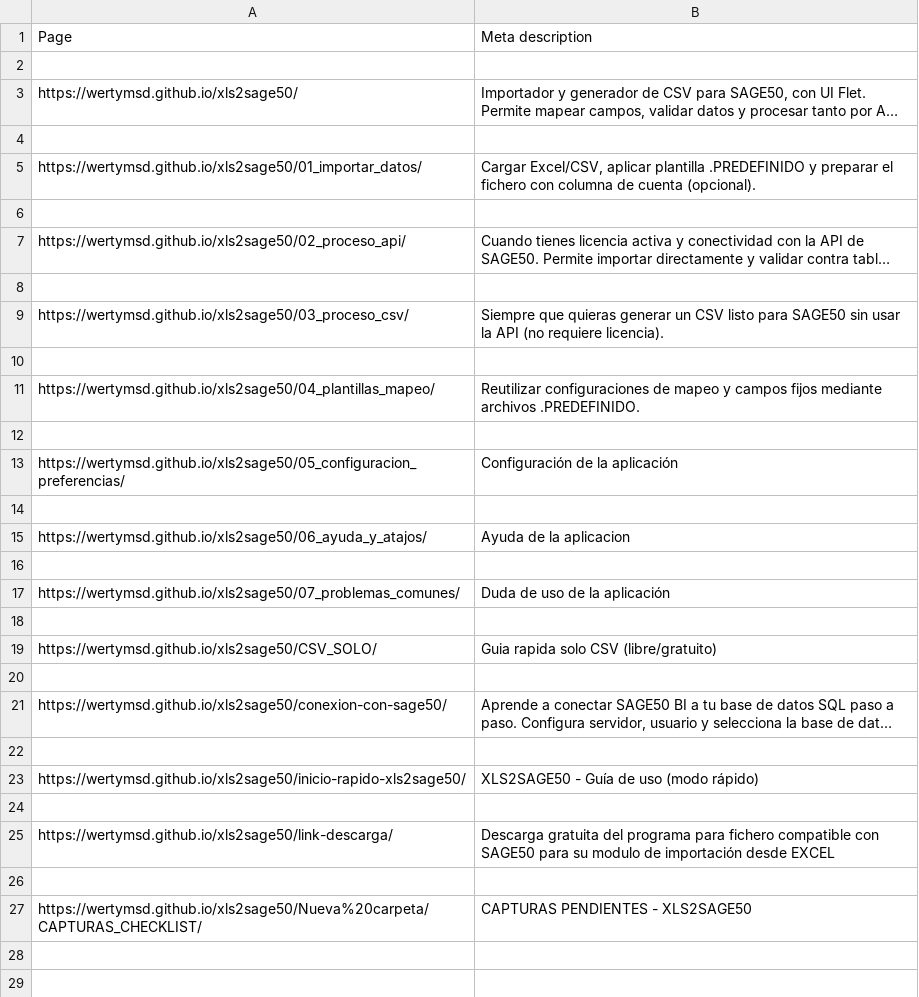
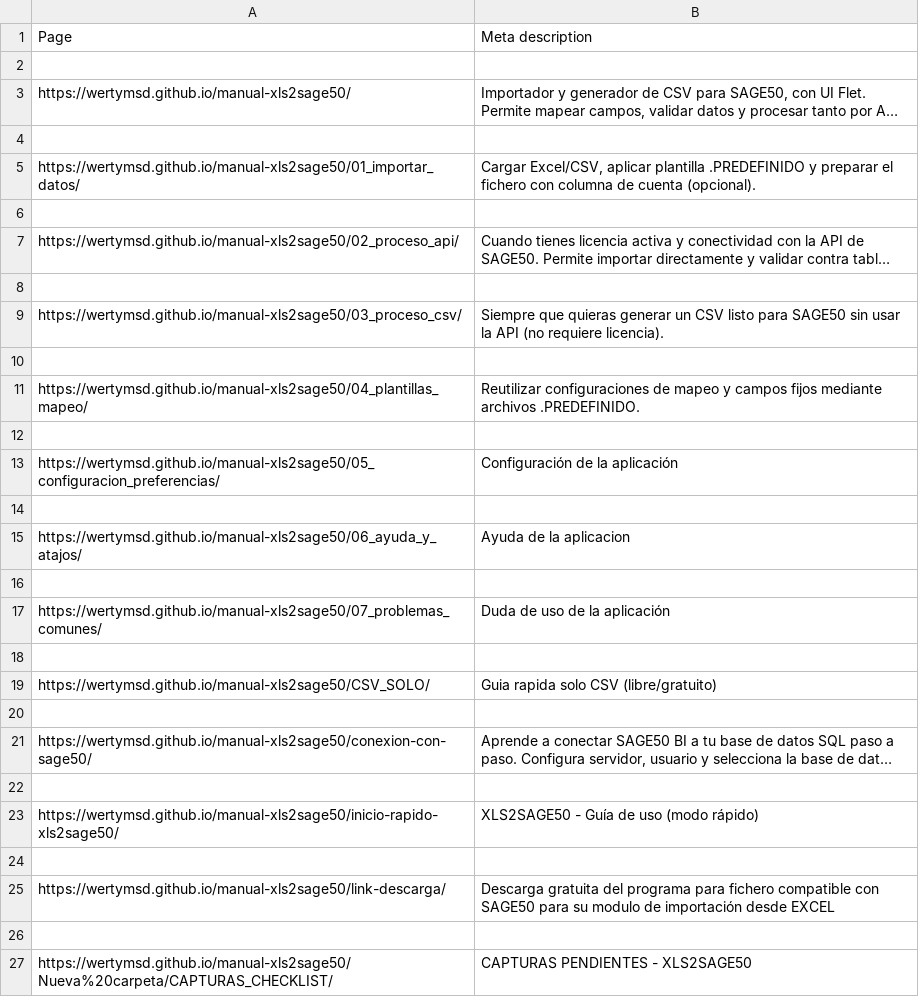
Before and after one commit to wertyMSD/manual-xls2sage50, a CSV file: meta-descriptions.csv, drawn as a sheet; long unchanged cells end in …; the diff names each change by its address in the sheet, - before the commit and + after, or states it on an @@ line.

```diff
--- a/meta-descriptions.csv
+++ b/meta-descriptions.csv
-A3: https://wertymsd.github.io/xls2sage50/
+A3: https://wertymsd.github.io/manual-xls2sage50/
-A5: https://wertymsd.github.io/xls2sage50/01_importar_datos/
+A5: https://wertymsd.github.io/manual-xls2sage50/01_importar_datos/
-A7: https://wertymsd.github.io/xls2sage50/02_proceso_api/
+A7: https://wertymsd.github.io/manual-xls2sage50/02_proceso_api/
-A9: https://wertymsd.github.io/xls2sage50/03_proceso_csv/
+A9: https://wertymsd.github.io/manual-xls2sage50/03_proceso_csv/
-A11: https://wertymsd.github.io/xls2sage50/04_plantillas_mapeo/
+A11: https://wertymsd.github.io/manual-xls2sage50/04_plantillas_mapeo/
-A13: https://wertymsd.github.io/xls2sage50/05_configuracion_preferencias/
+A13: https://wertymsd.github.io/manual-xls2sage50/05_configuracion_preferencias/
-A15: https://wertymsd.github.io/xls2sage50/06_ayuda_y_atajos/
+A15: https://wertymsd.github.io/manual-xls2sage50/06_ayuda_y_atajos/
-A17: https://wertymsd.github.io/xls2sage50/07_problemas_comunes/
+A17: https://wertymsd.github.io/manual-xls2sage50/07_problemas_comunes/
-A19: https://wertymsd.github.io/xls2sage50/CSV_SOLO/
+A19: https://wertymsd.github.io/manual-xls2sage50/CSV_SOLO/
-A21: https://wertymsd.github.io/xls2sage50/conexion-con-sage50/
+A21: https://wertymsd.github.io/manual-xls2sage50/conexion-con-sage50/
-A23: https://wertymsd.github.io/xls2sage50/inicio-rapido-xls2sage50/
+A23: https://wertymsd.github.io/manual-xls2sage50/inicio-rapido-xls2sage50/
-A25: https://wertymsd.github.io/xls2sage50/link-descarga/
+A25: https://wertymsd.github.io/manual-xls2sage50/link-descarga/
-A27: https://wertymsd.github.io/xls2sage50/Nueva%20carpeta/CAPTURAS_CHECKLIST/
+A27: https://wertymsd.github.io/manual-xls2sage50/Nueva%20carpeta/CAPTURAS_CHECKLIST/
```
Also changed, not shown: 16 other files.
